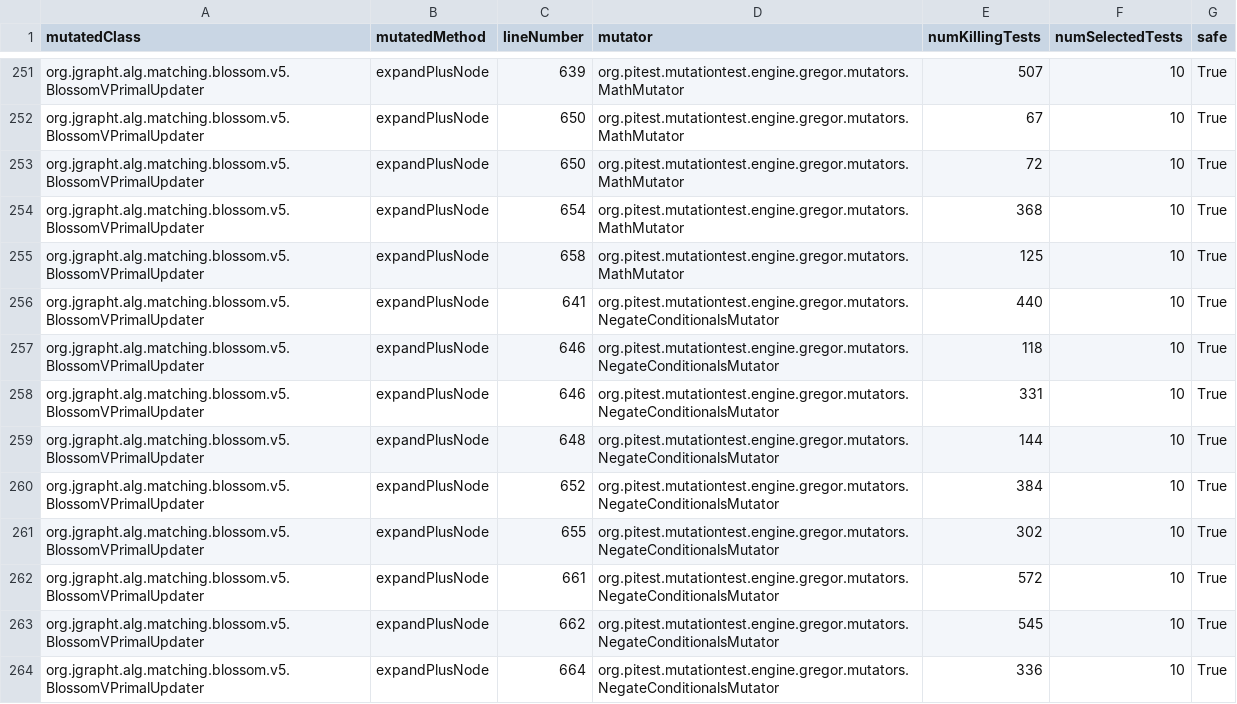
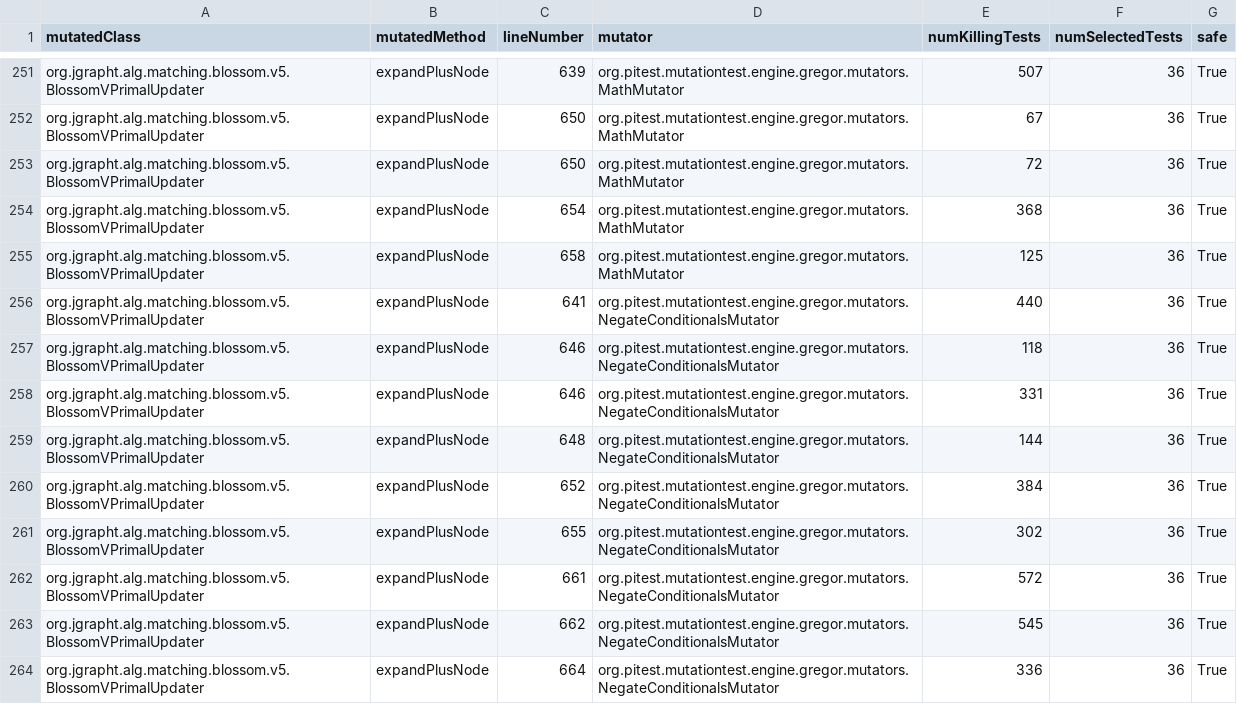
Before and after one commit to ljubisap/smart-test-picker-evaluation, a CSV file: jgrapht/results/aggregated/evaluation_results.csv, drawn as a sheet; only a part is shown, gaps mark what is left out; the diff covers the shown part only; the diff names each change by its address in the sheet, - before the commit and + after, or states it on an @@ line.

Commit message:
data: recollect coverage maps with corrected collector (70b3984)
Re-collect JGraphT, spring-core and PetClinic coverage maps using Smart Test Picker commit 70b3984626eb which includes:
- unique hash-suffixed session IDs (d42e7d2)
- append semantics for parameterized test invocations (70b3984)

Coverage map keys now use the format SimpleClass#method_a7f3b2c (7-hex hash of fully qualified test ID) across all four projects.

Results unchanged:
- Commons Lang: 99.87% (771/772), 4692 tests
- JGraphT:      99.81% (516/517), 2308 tests
- spring-core:  97.58% (443/454), 3624 tests
- PetClinic:    100%   (94/94),   52 tests
- Aggregate:    99.29% (1824/1837), 13 unsafe (5A/7B/1C)

Coverage content changes (from append fix):
- JGraphT: 201 tests gained additional coverage, 1 lost one class
- spring-core: 497 gained, 124 lost, 2 mixed
- PetClinic: identical content (key format only)
- No safety-status flips in any project

Taxonomy and mitigation outputs regenerated; --verify passes.

Collector provenance:
STP commit: 70b3984626ebed16db015c7c261eda132e999f10
Old pin:    50b44591fe7e (ancestor, missing both fixes)
Java:       OpenJDK 21.0.11
Maven:      3.9.15
Gradle:     8.14

```diff
--- a/jgrapht/results/aggregated/evaluation_results.csv
+++ b/jgrapht/results/aggregated/evaluation_results.csv
-F251:F264 (numSelectedTests): 10
+F251:F264 (numSelectedTests): 36
```
Also changed, not shown: 160 edited cells elsewhere in this file, spring-core/results/aggregated/evaluation_results.csv, 10 other files.
